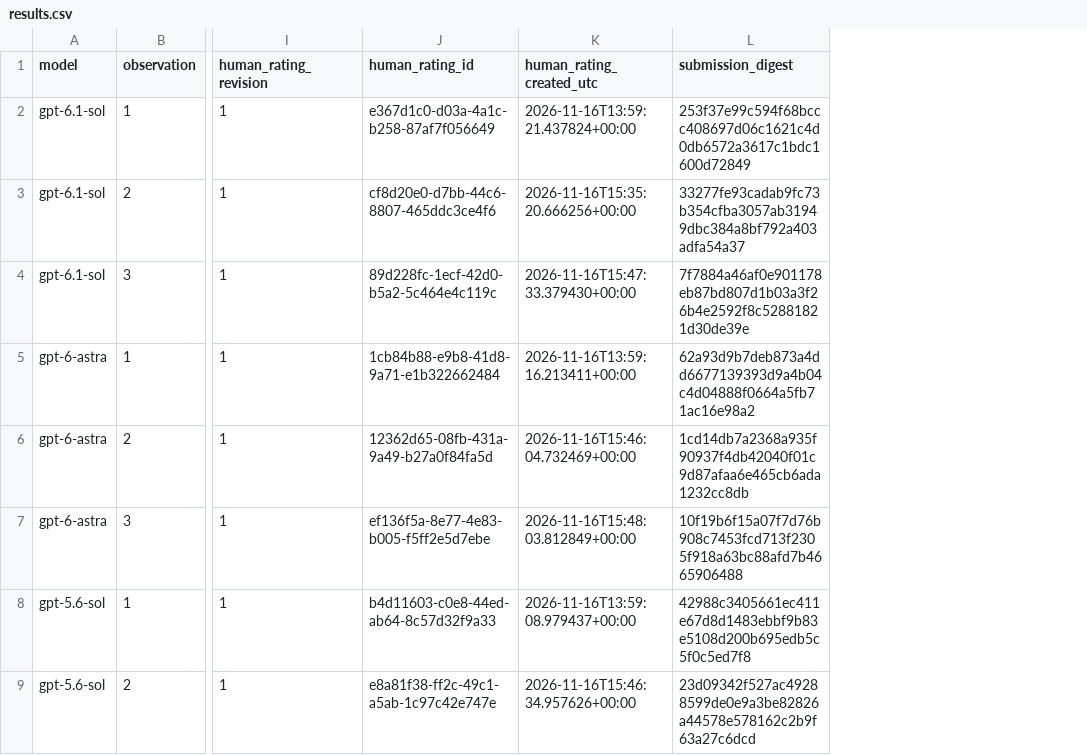
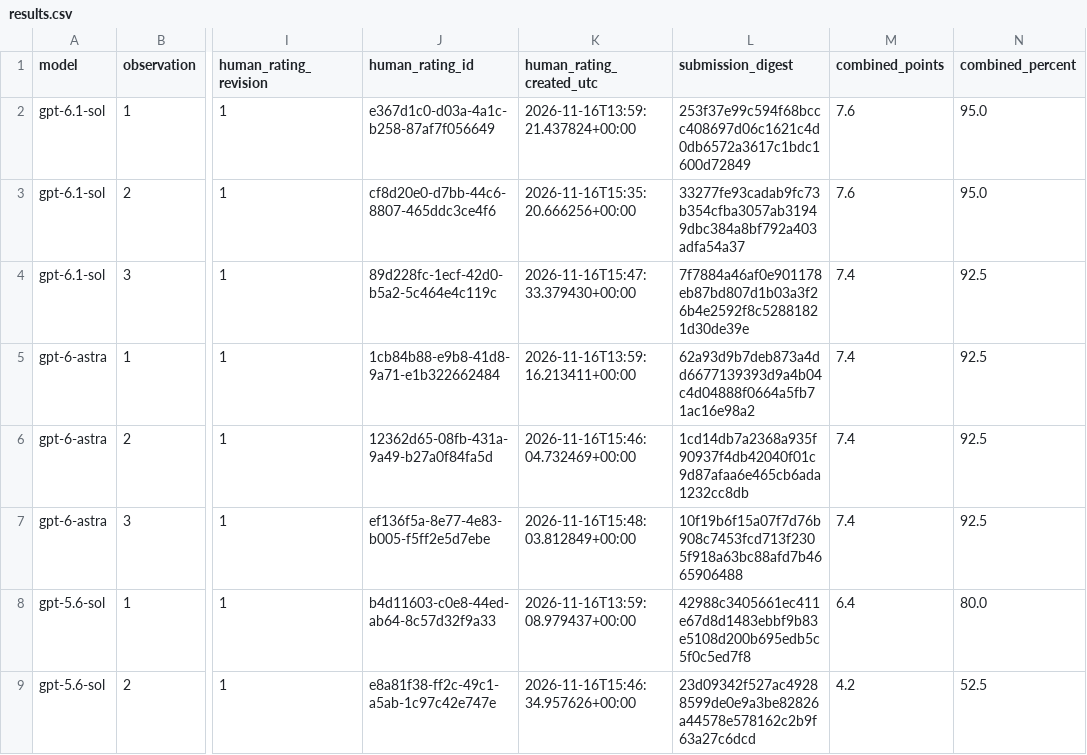
Before and after one commit to r-tinn/ornithopter-eval, a CSV file: reports/variance-20261116/results.csv, drawn as a sheet; only a part is shown, gaps mark what is left out; the diff names each change by its address in the sheet, - before the commit and + after, or states it on an @@ line.

Commit message:
Combine eight equally weighted graders into one overall results chart

```diff
--- a/reports/variance-20261116/results.csv
+++ b/reports/variance-20261116/results.csv
+column M (combined_points), rows 2-9: 7.6 | 7.6 | 7.4 | 7.4 | 7.4 | 7.4 | 6.4 | 4.2
+column N (combined_percent), rows 2-9: 95.0 | 95.0 | 92.5 | 92.5 | 92.5 | 92.5 | 80.0 | 52.5
```
Also changed, not shown: 14 other files.
